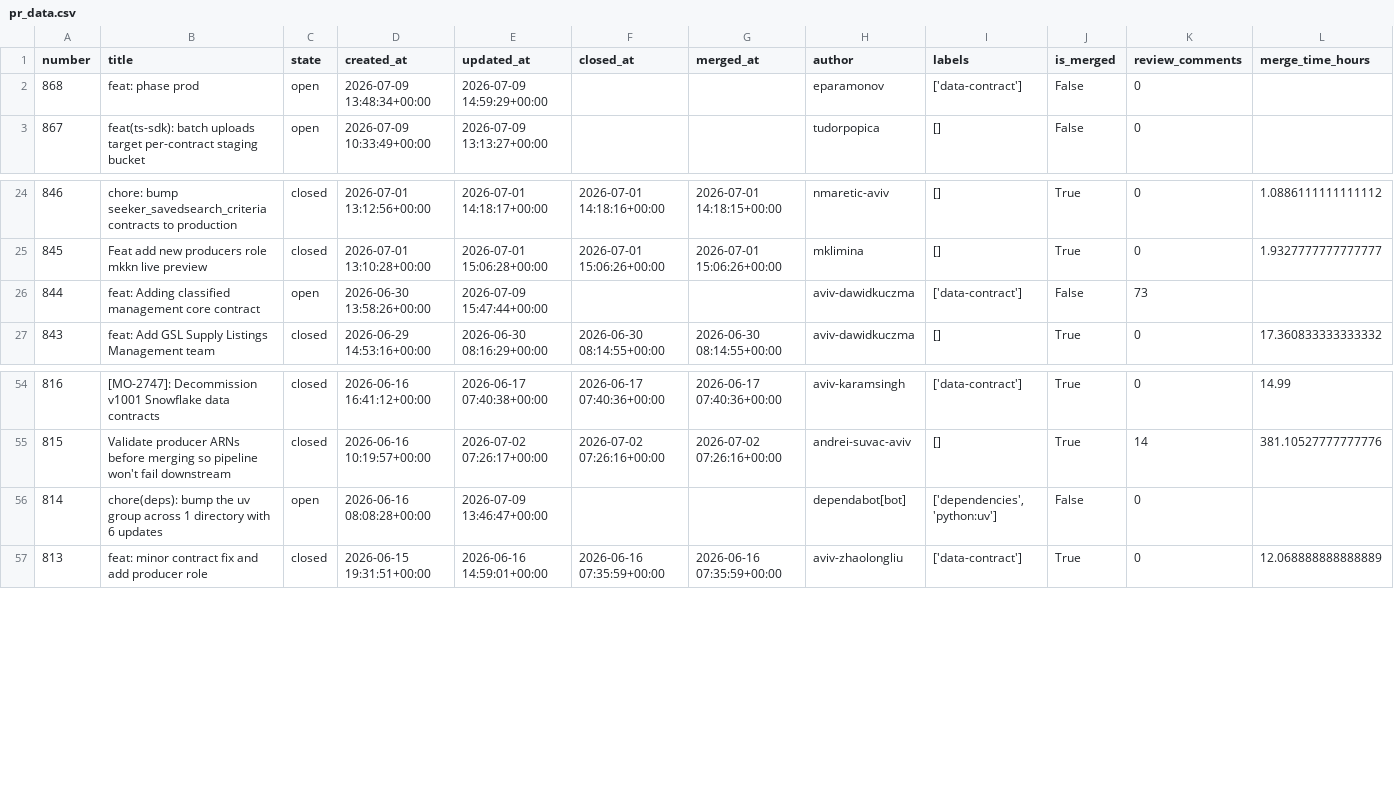
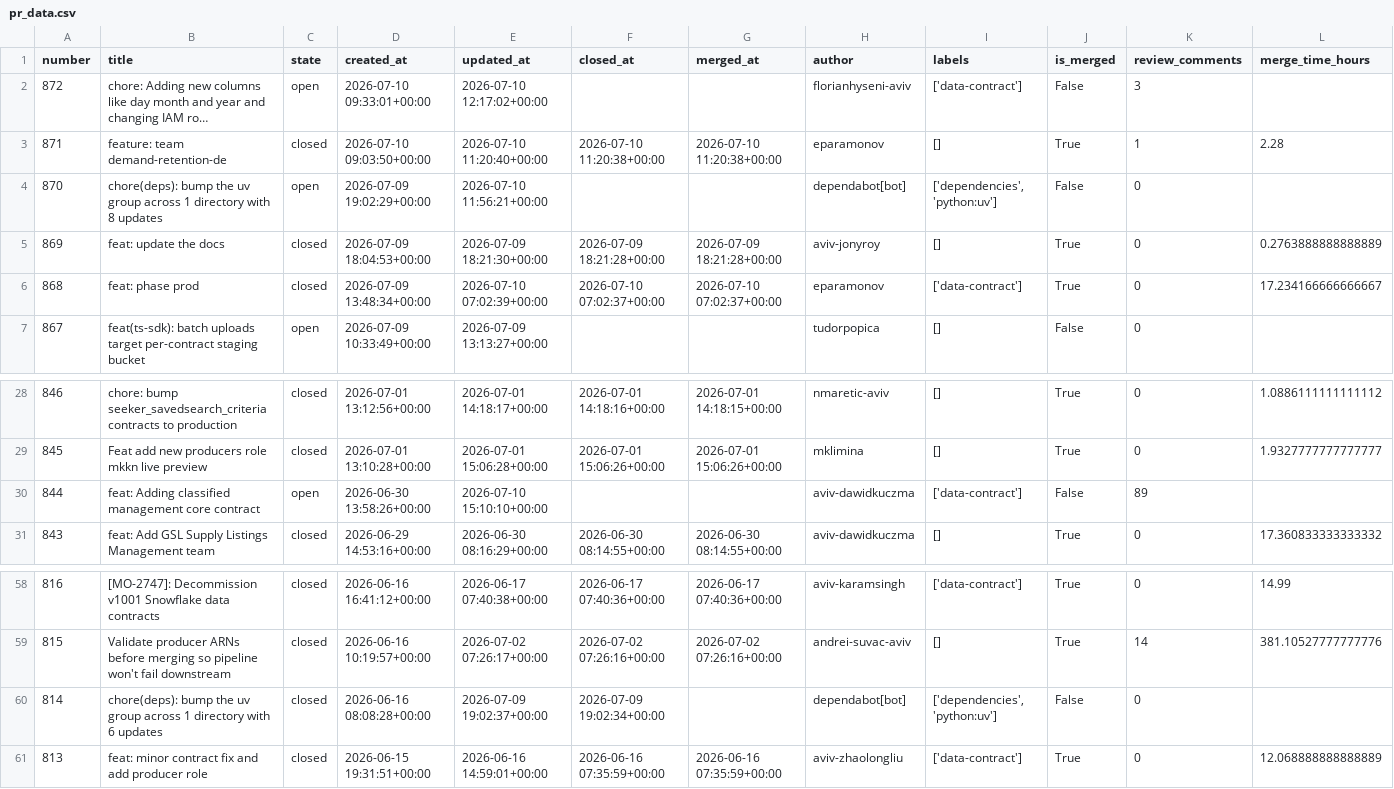
Before and after one commit to aviv-fathallahelmasri/github-pr-analytics, a CSV file: dashboard/data/pr_data.csv, drawn as a sheet; only a part is shown, gaps mark what is left out; addresses are those after the commit; rows hold the shown columns only; the diff names each change by its address in the sheet, - before the commit and + after, or states it on an @@ line.

```diff
--- a/dashboard/data/pr_data.csv
+++ b/dashboard/data/pr_data.csv
+row 2: 872 | chore: Adding new columns like day month and year and changing IAM ro… | open | 2026-07-10 09:33:01+00:00 | 2026-07-10 12:17:02+00:00 |  |  | florianhyseni-aviv | ['data-contract'] | False | 3
+row 3: 871 | feature: team demand-retention-de | closed | 2026-07-10 09:03:50+00:00 | 2026-07-10 11:20:40+00:00 | 2026-07-10 11:20:38+00:00 | 2026-07-10 11:20:38+00:00 | eparamonov | [] | True | 1 | 2.28
+row 4: 870 | chore(deps): bump the uv group across 1 directory with 8 updates | open | 2026-07-09 19:02:29+00:00 | 2026-07-10 11:56:21+00:00 |  |  | dependabot[bot] | ['dependencies', 'python:uv'] | False | 0
+row 5: 869 | feat: update the docs | closed | 2026-07-09 18:04:53+00:00 | 2026-07-09 18:21:30+00:00 | 2026-07-09 18:21:28+00:00 | 2026-07-09 18:21:28+00:00 | aviv-jonyroy | [] | True | 0 | 0.2763888888888889
-C6 (state): open
+C6 (state): closed
-E6 (updated_at): 2026-07-09 14:59:29+00:00
+E6 (updated_at): 2026-07-10 07:02:39+00:00
-F6 (closed_at): (empty)
+F6 (closed_at): 2026-07-10 07:02:37+00:00
-G6 (merged_at): (empty)
+G6 (merged_at): 2026-07-10 07:02:37+00:00
-J6 (is_merged): False
+J6 (is_merged): True
-L6 (merge_time_hours): (empty)
+L6 (merge_time_hours): 17.234166666666667
-E30 (updated_at): 2026-07-09 15:47:44+00:00
+E30 (updated_at): 2026-07-10 15:10:10+00:00
-K30 (review_comments): 73
+K30 (review_comments): 89
-C60 (state): open
+C60 (state): closed
-E60 (updated_at): 2026-07-09 13:46:47+00:00
+E60 (updated_at): 2026-07-09 19:02:37+00:00
-F60 (closed_at): (empty)
+F60 (closed_at): 2026-07-09 19:02:34+00:00
```
Also changed, not shown: 2 other files.
